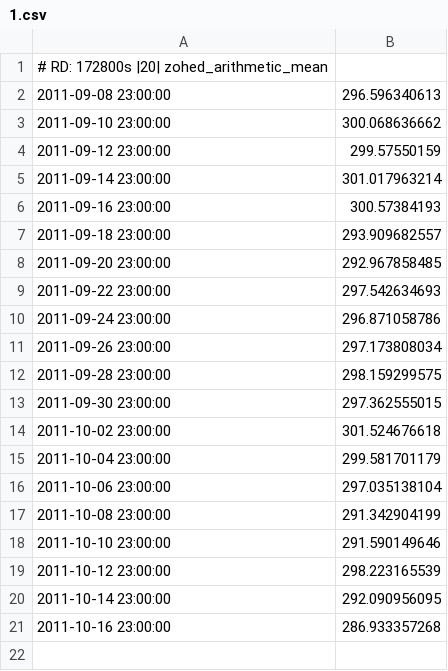
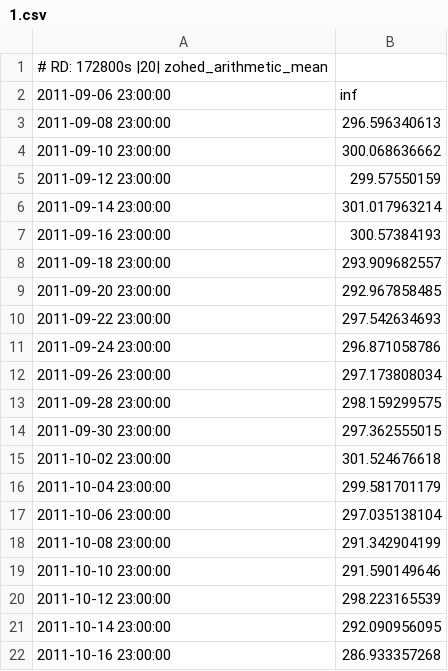
Before and after one commit to allusa/tesi, a CSV file: src/experiments/trunk/isense/mrdb-matriu0/1.csv, drawn as a sheet; the diff names each change by its address in the sheet, - before the commit and + after, or states it on an @@ line.

```diff
--- a/src/experiments/trunk/isense/mrdb-matriu0/1.csv
+++ b/src/experiments/trunk/isense/mrdb-matriu0/1.csv
+row 2: 2011-09-06 23:00:00 | inf
```
Also changed, not shown: src/experiments/trunk/isense/mrdb-matriu0/0.csv, src/experiments/trunk/isense/mrdb-matriu0/2.csv, 16 other files.
